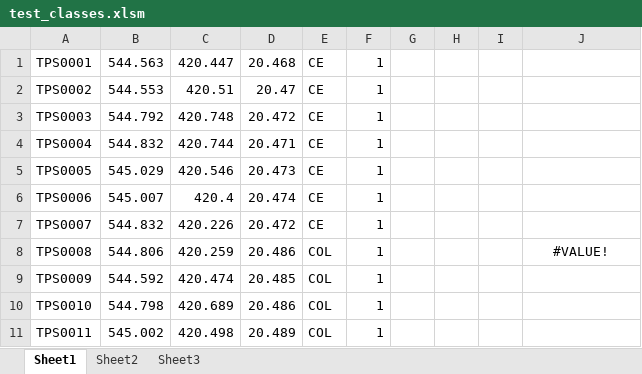
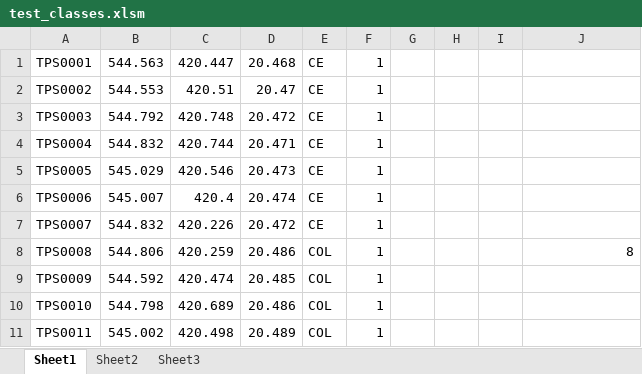
Before and after one commit to XcelSurveying/asbuilt-calculator, an Excel workbook: test_classes.xlsm, sheet Sheet1, drawn as a sheet; values as stored, in another font and other column widths than the file's, no borders; the diff names each change by its address in the sheet, - before the commit and + after, or states it on an @@ line.

Commit message:
updates 13/07/2015

```diff
--- a/test_classes.xlsm (sheet Sheet1)
+++ b/test_classes.xlsm (sheet Sheet1)
-J8: #VALUE!
+J8: 8
-J8 alignment: center
+J8 alignment: right
```
